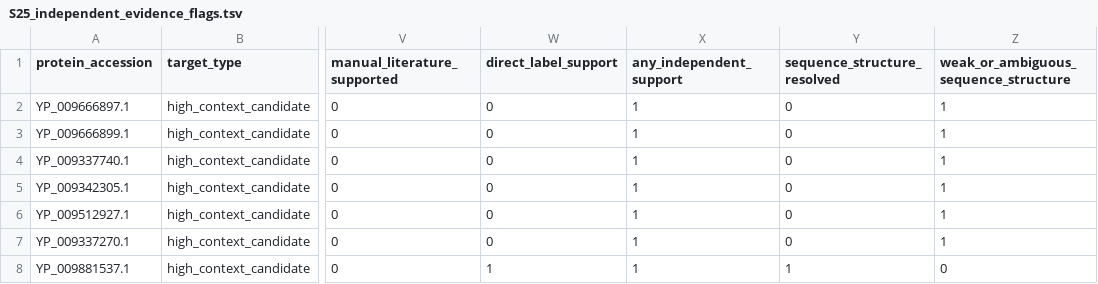
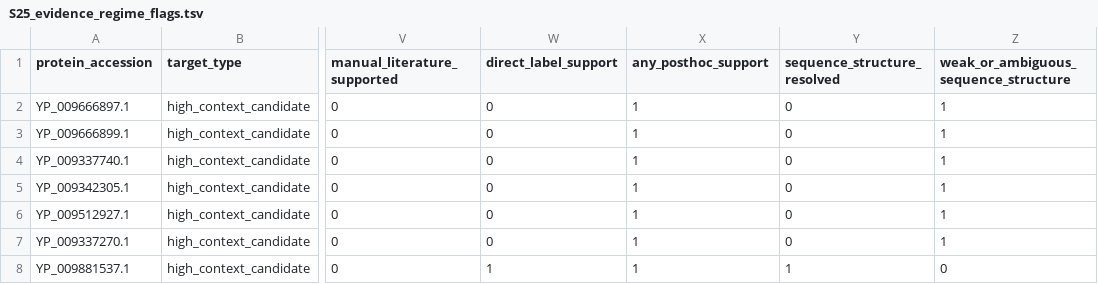
Before and after one commit to shayuanxukuang/viral-context-function-v2, a TSV file: supplementary_tables/S25_evidence_regime_flags.tsv (was supplementary_tables/S25_independent_evidence_flags.tsv), drawn as a sheet; only a part is shown, gaps mark what is left out; the diff names each change by its address in the sheet, - before the commit and + after, or states it on an @@ line.

```diff
--- a/supplementary_tables/S25_independent_evidence_flags.tsv
+++ b/supplementary_tables/S25_evidence_regime_flags.tsv
-X1: any_independent_support
+X1: any_posthoc_support
```
Also changed, not shown: supplementary_tables/S22_validation_guardrails.tsv, supplementary_tables/S22_validation_integrated_evidence.tsv, 47 other files.
